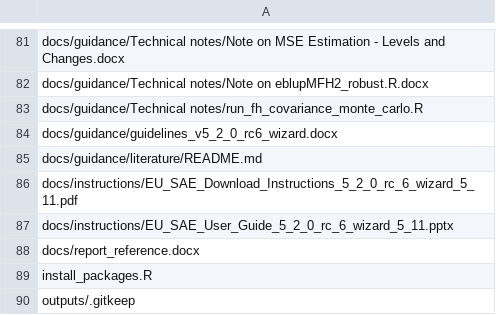
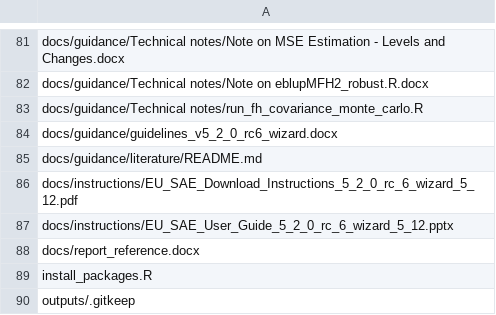
Before and after one commit to Noboyoshida227/eu-sae-application, a CSV file: scripts/release_inventory.csv, drawn as a sheet; only a part is shown, gaps mark what is left out.

```diff
--- a/scripts/release_inventory.csv
+++ b/scripts/release_inventory.csv
@@ -85,4 +85,4 @@ docs/guidance/guidelines_v5_2_0_rc6_wizard.docx
 docs/guidance/literature/README.md
-docs/instructions/EU_SAE_Download_Instructions_5_2_0_rc_6_wizard_5_11.pdf
-docs/instructions/EU_SAE_User_Guide_5_2_0_rc_6_wizard_5_11.pptx
+docs/instructions/EU_SAE_Download_Instructions_5_2_0_rc_6_wizard_5_12.pdf
+docs/instructions/EU_SAE_User_Guide_5_2_0_rc_6_wizard_5_12.pptx
 docs/report_reference.docx
```
Also changed, not shown: 24 other files.
